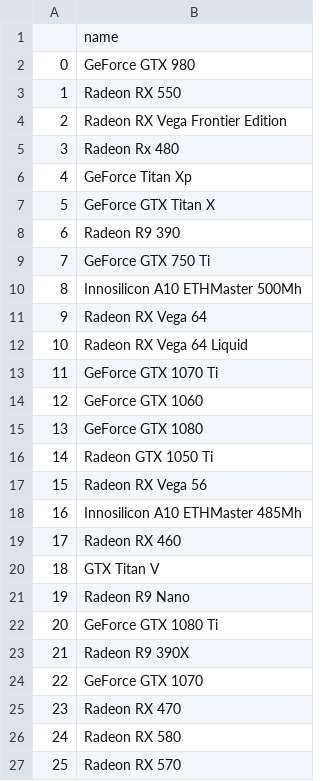
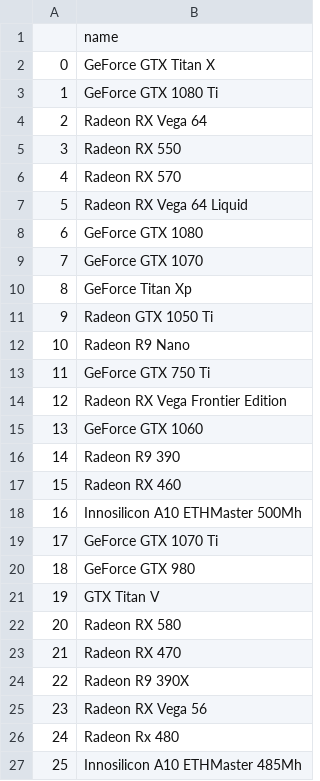
Before and after one commit to Lukasdeloose/sustainable_blockchain, a CSV file: data_analysis/ethereum_prof_hardware.csv, drawn as a sheet; the diff names each change by its address in the sheet, - before the commit and + after, or states it on an @@ line.

```diff
--- a/data_analysis/ethereum_prof_hardware.csv
+++ b/data_analysis/ethereum_prof_hardware.csv
-B2: GeForce GTX 980
+B2: GeForce GTX Titan X
-B3: Radeon RX 550
+B3: GeForce GTX 1080 Ti
-B4: Radeon RX Vega Frontier Edition
+B4: Radeon RX Vega 64
-B5: Radeon Rx 480
+B5: Radeon RX 550
-B6: GeForce Titan Xp
+B6: Radeon RX 570
-B7: GeForce GTX Titan X
+B7: Radeon RX Vega 64 Liquid
-B8: Radeon R9 390
+B8: GeForce GTX 1080
-B9: GeForce GTX 750 Ti
+B9: GeForce GTX 1070
-B10: Innosilicon A10 ETHMaster 500Mh
+B10: GeForce Titan Xp
-B11: Radeon RX Vega 64
+B11: Radeon GTX 1050 Ti
-B12: Radeon RX Vega 64 Liquid
+B12: Radeon R9 Nano
-B13: GeForce GTX 1070 Ti
+B13: GeForce GTX 750 Ti
-B14: GeForce GTX 1060
+B14: Radeon RX Vega Frontier Edition
-B15: GeForce GTX 1080
+B15: GeForce GTX 1060
-B16: Radeon GTX 1050 Ti
+B16: Radeon R9 390
-B17: Radeon RX Vega 56
+B17: Radeon RX 460
-B18: Innosilicon A10 ETHMaster 485Mh
+B18: Innosilicon A10 ETHMaster 500Mh
-B19: Radeon RX 460
+B19: GeForce GTX 1070 Ti
-B20: GTX Titan V
+B20: GeForce GTX 980
-B21: Radeon R9 Nano
+B21: GTX Titan V
-B22: GeForce GTX 1080 Ti
+B22: Radeon RX 580
-B23: Radeon R9 390X
+B23: Radeon RX 470
-B24: GeForce GTX 1070
+B24: Radeon R9 390X
-B25: Radeon RX 470
+B25: Radeon RX Vega 56
-B26: Radeon RX 580
+B26: Radeon Rx 480
-B27: Radeon RX 570
+B27: Innosilicon A10 ETHMaster 485Mh
```
Also changed, not shown: data_analysis/bitcoin_prof_hardware.csv, 4 other files.
